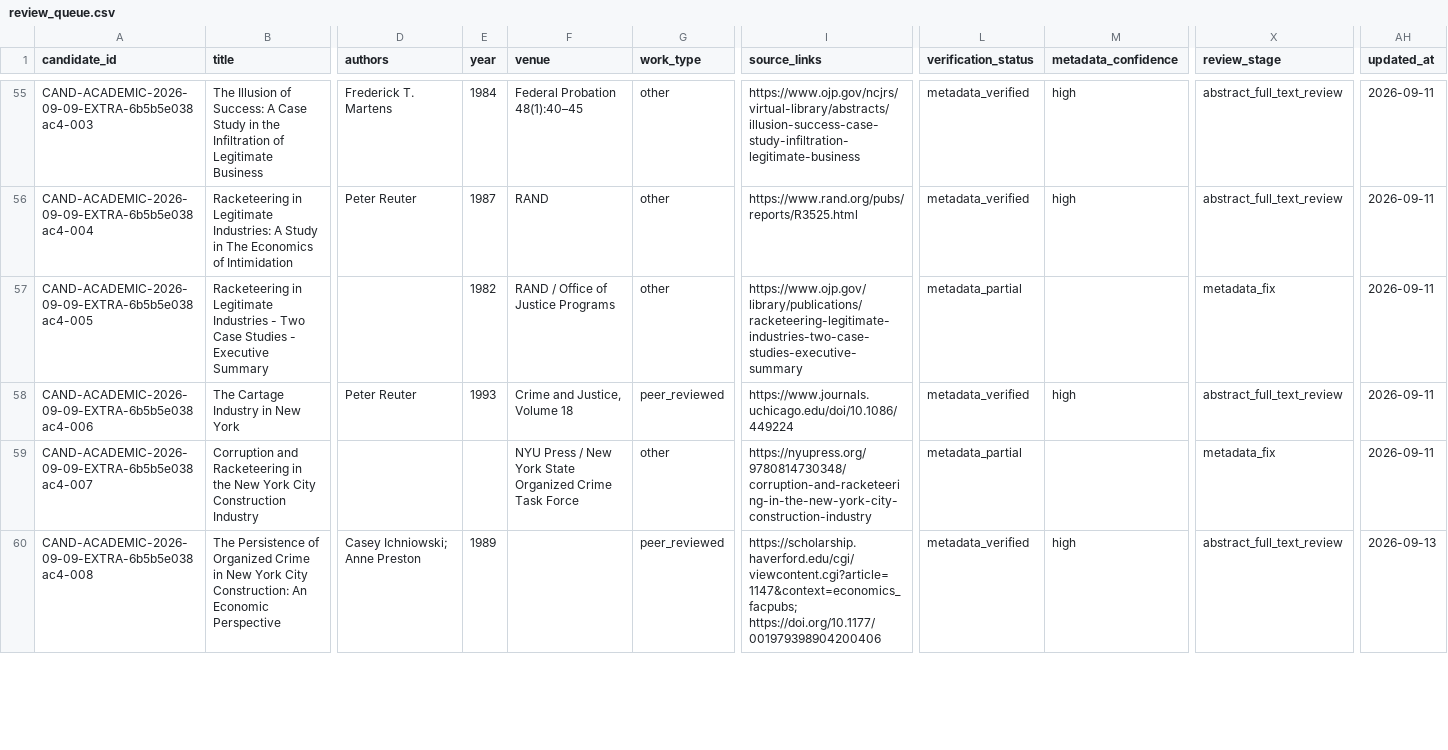
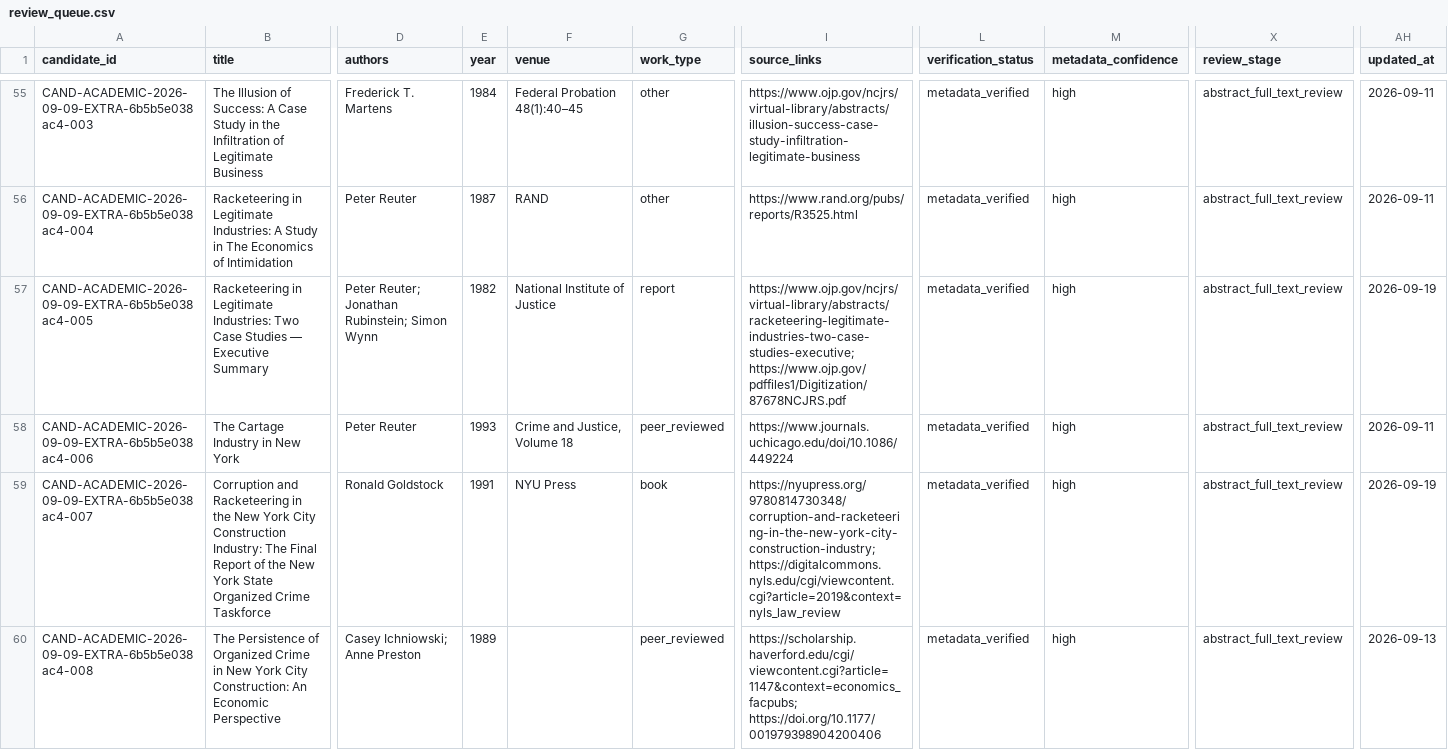
Before and after one commit to colazeta/criminal_infiltration_in_legal_economy_review, a CSV file: data/curation/review_queue.csv, drawn as a sheet; only a part is shown, gaps mark what is left out; the diff covers the shown part only; the diff names each change by its address in the sheet, - before the commit and + after, or states it on an @@ line.

Commit message:
Apply validated metadata reconciliation for cohort I (#810)
Co-authored-by: github-actions[bot] <41898282+github-actions[bot]@users.noreply.github.com>

```diff
--- a/data/curation/review_queue.csv
+++ b/data/curation/review_queue.csv
-B57 (title): …in Legitimate Industries - Two Case Studies - Executive Summary
+B57 (title): …in Legitimate Industries: Two Case Studies — Executive Summary
-D57 (authors): (empty)
+D57 (authors): Peter Reuter; Jonathan Rubinstein; Simon Wynn
-F57 (venue): RAND / Office of Justice Programs
+F57 (venue): National Institute of Justice
-G57 (work_type): other
+G57 (work_type): report
-I57 (source_links): https://www.ojp.gov/library/publications/racketeering-legitimate-industries-two-case-studies-executive-summary
+I57 (source_links): https://www.ojp.gov/ncjrs/virtual-library/abstracts/racketeering-legitimate-industries-two-case-studies-executive; https://www.ojp.gov/pdffiles1/Digitization/87678NCJRS.pdf
-L57 (verification_status): metadata_partial
+L57 (verification_status): metadata_verified
-M57 (metadata_confidence): (empty)
+M57 (metadata_confidence): high
-X57 (review_stage): metadata_fix
+X57 (review_stage): abstract_full_text_review
-AH57 (updated_at): 2026-09-11
+AH57 (updated_at): 2026-09-19
-B59 (title): …City Construction Industry
+B59 (title): …City Construction Industry: The Final Report of the New York State Organized Crime Taskforce
-D59 (authors): (empty)
+D59 (authors): Ronald Goldstock
-E59 (year): (empty)
+E59 (year): 1991
-F59 (venue): NYU Press / New York State Organized Crime Task Force
+F59 (venue): NYU Press
-G59 (work_type): other
+G59 (work_type): book
-I59 (source_links): https://nyupress.org/9780814730348/corruption-and-racketeering-in-the-new-york-city-construction-industry
+I59 (source_links): https://nyupress.org/9780814730348/corruption-and-racketeering-in-the-new-york-city-construction-industry; https://digitalcommons.nyls.edu/cgi/viewcontent.cgi?article=2019&context=nyls_law_review
-L59 (verification_status): metadata_partial
+L59 (verification_status): metadata_verified
-M59 (metadata_confidence): (empty)
+M59 (metadata_confidence): high
-X59 (review_stage): metadata_fix
+X59 (review_stage): abstract_full_text_review
-AH59 (updated_at): 2026-09-11
+AH59 (updated_at): 2026-09-19
```
Also changed, not shown: 14 edited cells elsewhere in this file, 2 other files.
